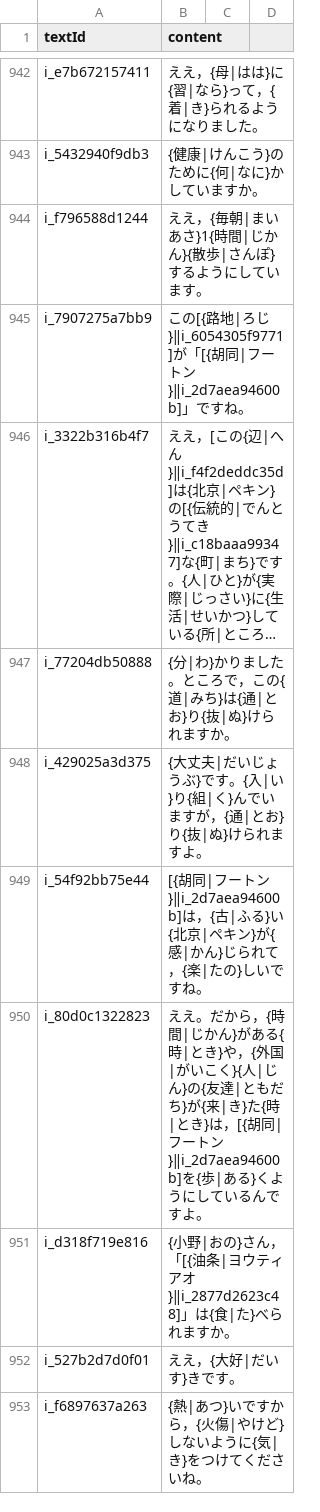
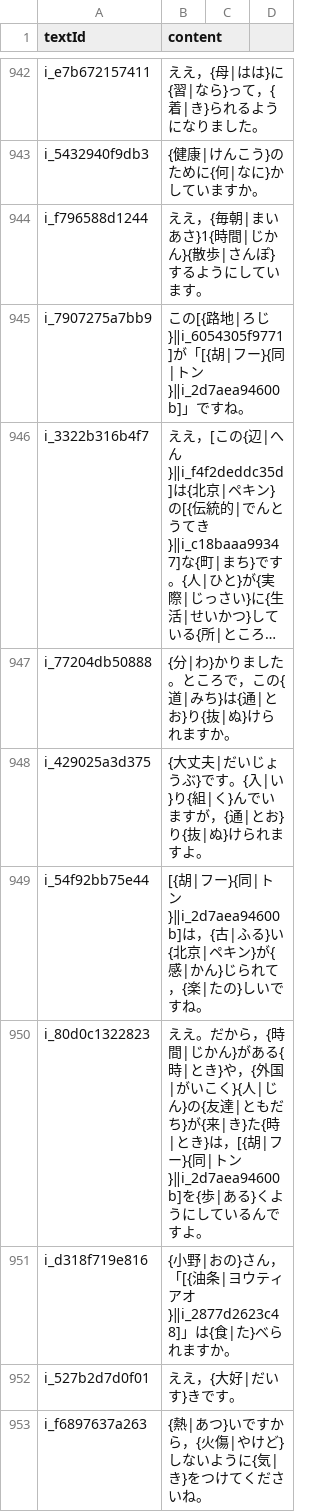
Before and after one commit to cencuansen/simple-pages, a CSV file: japanese/public/jsons/lesson-contents.csv, drawn as a sheet; only a part is shown, gaps mark what is left out; long unchanged cells end in …; the diff covers the shown part only; the diff names each change by its address in the sheet, - before the commit and + after, or states it on an @@ line.

```diff
--- a/japanese/public/jsons/lesson-contents.csv
+++ b/japanese/public/jsons/lesson-contents.csv
-B945 (content): …が「[{胡同|フートン}‖i_2d7aea94600b]」…
+B945 (content): …が「[{胡|フー}{同|トン}‖i_2d7aea94600b]」…
-B949 (content): [{胡同|フートン}‖i_2d7aea94600b]は…
+B949 (content): [{胡|フー}{同|トン}‖i_2d7aea94600b]は…
-B950 (content): …は，[{胡同|フートン}‖i_2d7aea94600b]を…
+B950 (content): …は，[{胡|フー}{同|トン}‖i_2d7aea94600b]を…
```
Also changed, not shown: 113 edited cells elsewhere in this file, japanese/public/jsons/lesson-translations.csv, japanese/public/jsons/words.csv, 19 other files.
